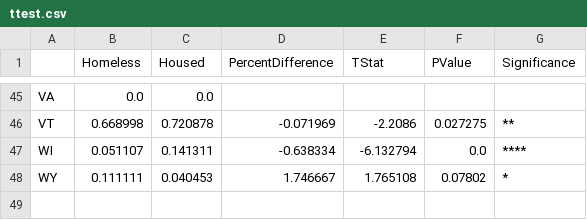
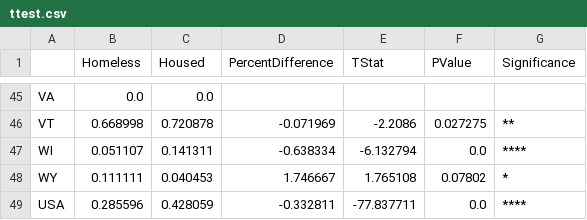
Before and after one commit to tomweinandy/TEDSA, a CSV file: ttest.csv, drawn as a sheet; only a part is shown, gaps mark what is left out.

```diff
--- a/ttest.csv
+++ b/ttest.csv
@@ -48 +48,2 @@ WI,0.051107,0.141311,-0.638334,-6.132794,0.0,****
 WY,0.111111,0.040453,1.746667,1.765108,0.07802,*
+USA,0.285596,0.428059,-0.332811,-77.837711,0.0,****
```
Also changed, not shown: 1 other file.
